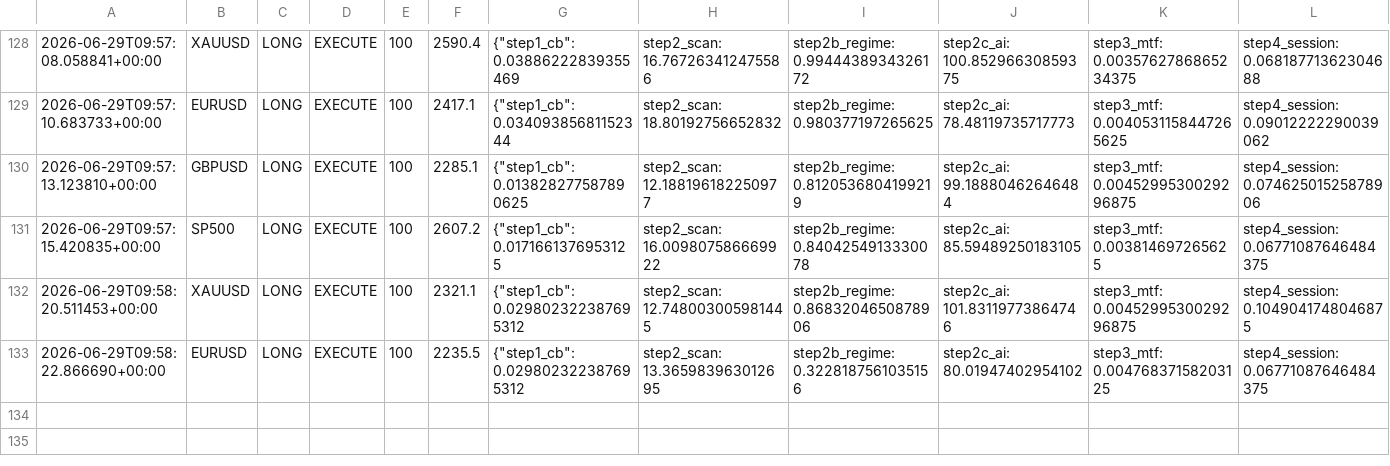
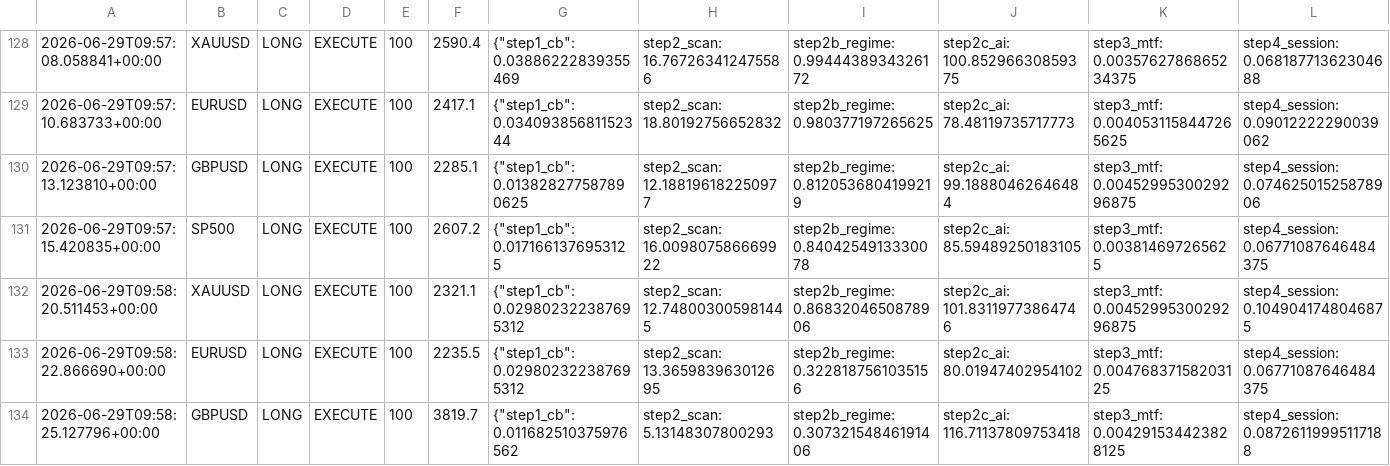
Before and after one commit to Ajay-NooB143/exchange_gateway, a CSV file: logs/pipeline_log.csv, drawn as a sheet; only a part is shown, gaps mark what is left out; rows hold the shown columns only; the diff names each change by its address in the sheet, - before the commit and + after, or states it on an @@ line.

Commit message:
signal: SP500 LONG 100 2026-06-29T09:58:28.988232+00:00

```diff
--- a/logs/pipeline_log.csv
+++ b/logs/pipeline_log.csv
+row 134: 2026-06-29T09:58:25.127796+00:00 | GBPUSD | LONG | EXECUTE | 100 | 3819.7 | {"step1_cb": 0.011682510375976562 | step2_scan: 5.13148307800293 | step2b_regime: 0.30732154846191406 | step2c_ai: 116.71137809753418 | step3_mtf: 0.004291534423828125 | step4_session: 0.08726119995117188
```
Also changed, not shown: logs/signals_SP500.csv, 1 other file.
